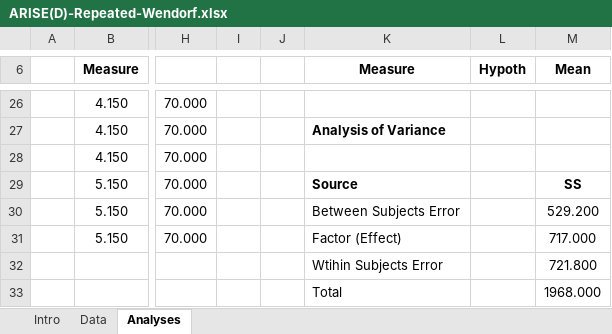
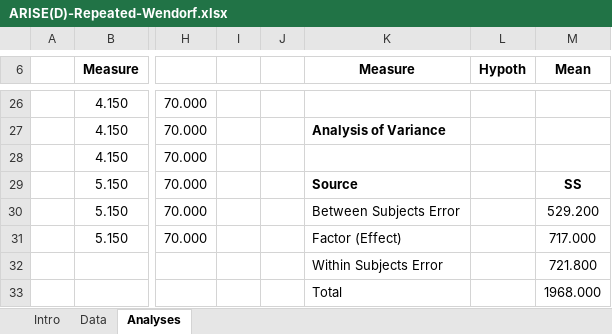
Before and after one commit to cwendorf/BASE, an Excel workbook: ARISE/ARISE(D)-Repeated-Wendorf.xlsx, sheet Analyses, drawn as a sheet; only a part is shown, gaps mark what is left out; values as stored, in another font and other column widths than the file's, no borders; charts and pictures not drawn; the diff names each change by its address in the sheet, - before the commit and + after, or states it on an @@ line.

Commit message:
Fixed typos

```diff
--- a/ARISE/ARISE(D)-Repeated-Wendorf.xlsx (sheet Analyses)
+++ b/ARISE/ARISE(D)-Repeated-Wendorf.xlsx (sheet Analyses)
-K32 (Measure): Wtihin Subjects Error
+K32 (Measure): Within Subjects Error
```
Also changed, not shown: ARISE/ARISE(D)-Repeated.xlsx.
